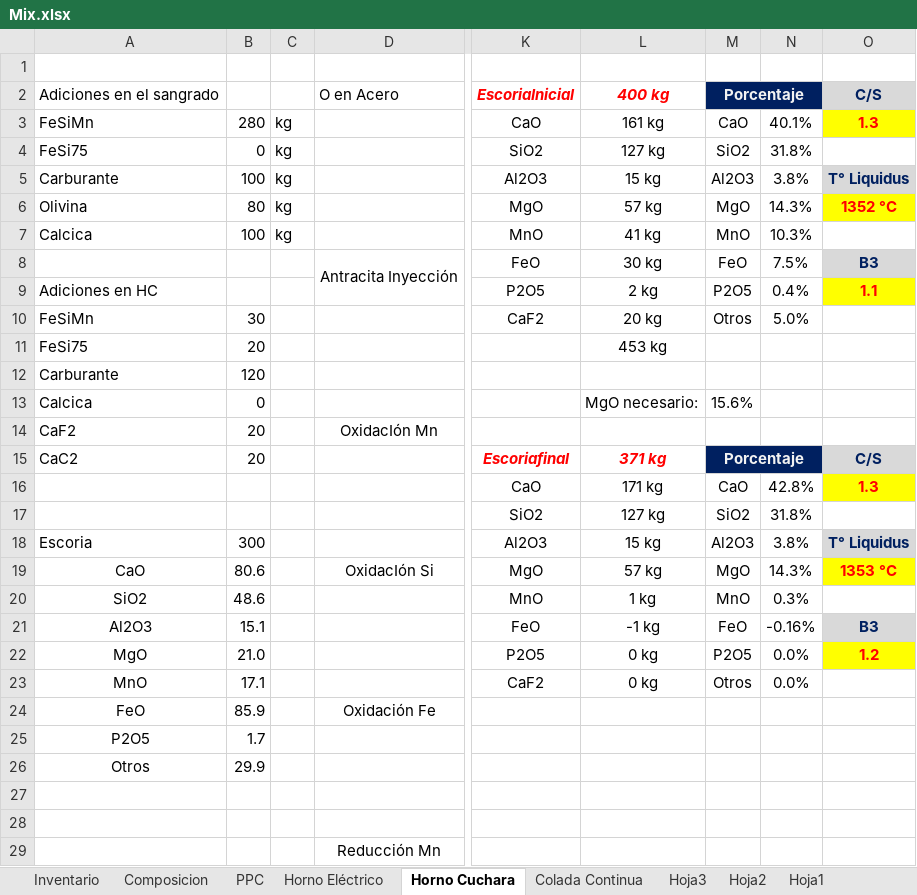
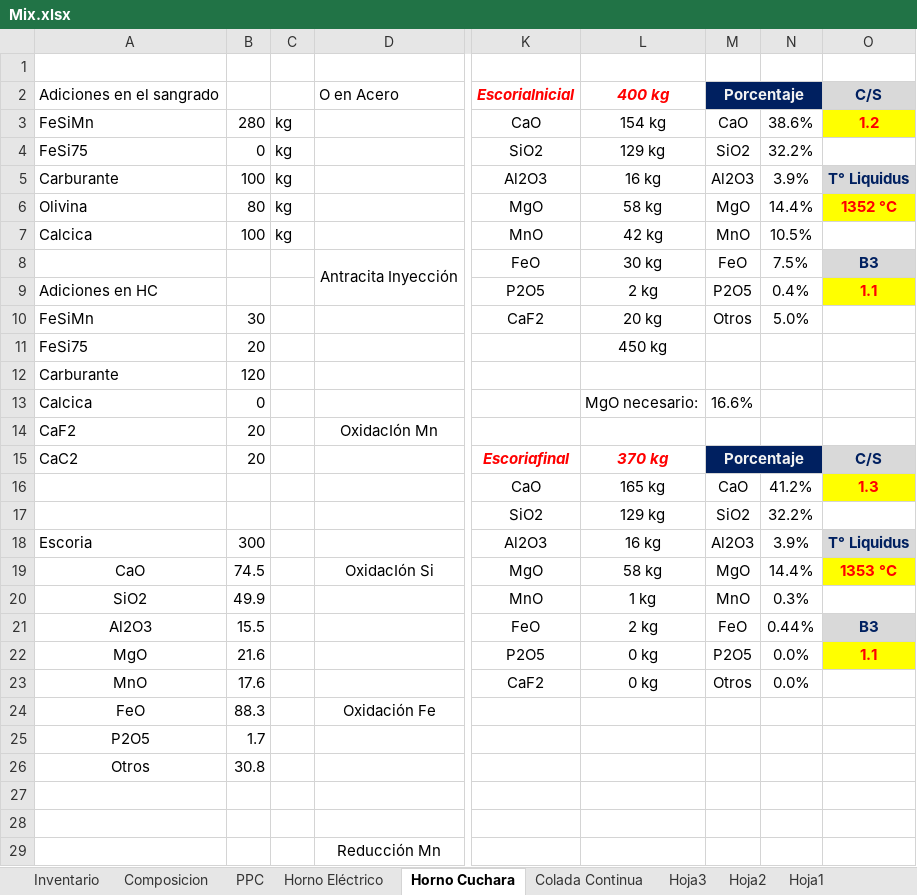
Before and after one commit to Axorimaster/Scrap_Optimization, an Excel workbook: Mix.xlsx, sheet Horno Cuchara, drawn as a sheet; only a part is shown, gaps mark what is left out; values as stored, in another font and other column widths than the file's, no borders; charts and pictures not drawn; the diff covers the shown part only; the diff names each change by its address in the sheet, - before the commit and + after, or states it on an @@ line.

```diff
--- a/Mix.xlsx (sheet Horno Cuchara)
+++ b/Mix.xlsx (sheet Horno Cuchara)
-L3: 161 kg
+L3: 154 kg
-N3: 40.1%
+N3: 38.6%
-O3: 1.3
+O3: 1.2
-L4: 127 kg
+L4: 129 kg
-N4: 31.8%
+N4: 32.2%
-L5: 15 kg
+L5: 16 kg
-N5: 3.8%
+N5: 3.9%
-L6: 57 kg
+L6: 58 kg
-N6: 14.3%
+N6: 14.4%
-L7: 41 kg
+L7: 42 kg
-N7: 10.3%
+N7: 10.5%
-L11: 453 kg
+L11: 450 kg
-M13: 15.6%
+M13: 16.6%
-L15: 371 kg
+L15: 370 kg
-L16: 171 kg
+L16: 165 kg
-N16: 42.8%
+N16: 41.2%
-L17: 127 kg
+L17: 129 kg
-N17: 31.8%
+N17: 32.2%
-L18: 15 kg
+L18: 16 kg
-N18: 3.8%
+N18: 3.9%
-B19: 80.6
+B19: 74.5
-L19: 57 kg
+L19: 58 kg
-N19: 14.3%
+N19: 14.4%
-B20: 48.6
+B20: 49.9
-B21: 15.1
+B21: 15.5
-L21: -1 kg
+L21: 2 kg
-N21: -0.16%
+N21: 0.44%
-B22: 21.0
+B22: 21.6
-O22: 1.2
+O22: 1.1
-B23: 17.1
+B23: 17.6
-B24: 85.9
+B24: 88.3
-B26: 29.9
+B26: 30.8
```
Also changed, not shown: 2 edited cells elsewhere in this sheet, sheet Horno Eléctrico, sheet PPC, charts or pictures, 2 other files.
